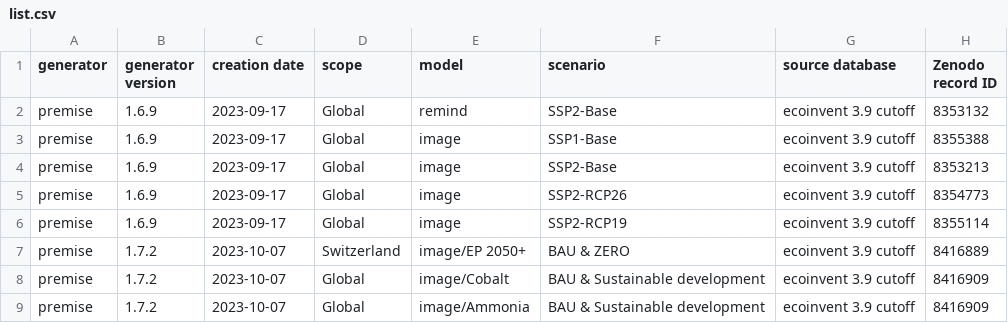
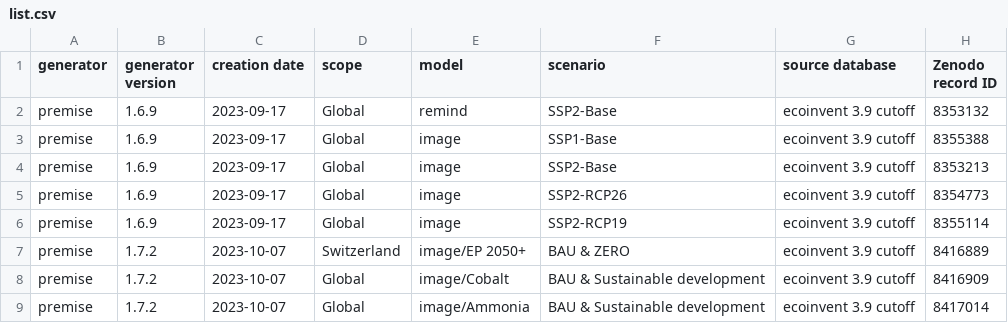
Before and after one commit to polca/ScenarioLink, a CSV file: ab_plugin_scenariolink/scenarios list/list.csv, drawn as a sheet.

Commit message:
Update list.csv

```diff
--- a/ab_plugin_scenariolink/scenarios list/list.csv
+++ b/ab_plugin_scenariolink/scenarios list/list.csv
@@ -8,2 +8,2 @@ premise;1.7.2;2023-10-07;Switzerland;image/EP 2050+;BAU & ZERO;ecoinvent 3.9 cut
 premise;1.7.2;2023-10-07;Global;image/Cobalt;BAU & Sustainable development;ecoinvent 3.9 cutoff;"8416909"
-premise;1.7.2;2023-10-07;Global;image/Ammonia;BAU & Sustainable development;ecoinvent 3.9 cutoff;"8416909"
+premise;1.7.2;2023-10-07;Global;image/Ammonia;BAU & Sustainable development;ecoinvent 3.9 cutoff;"8417014"
```
